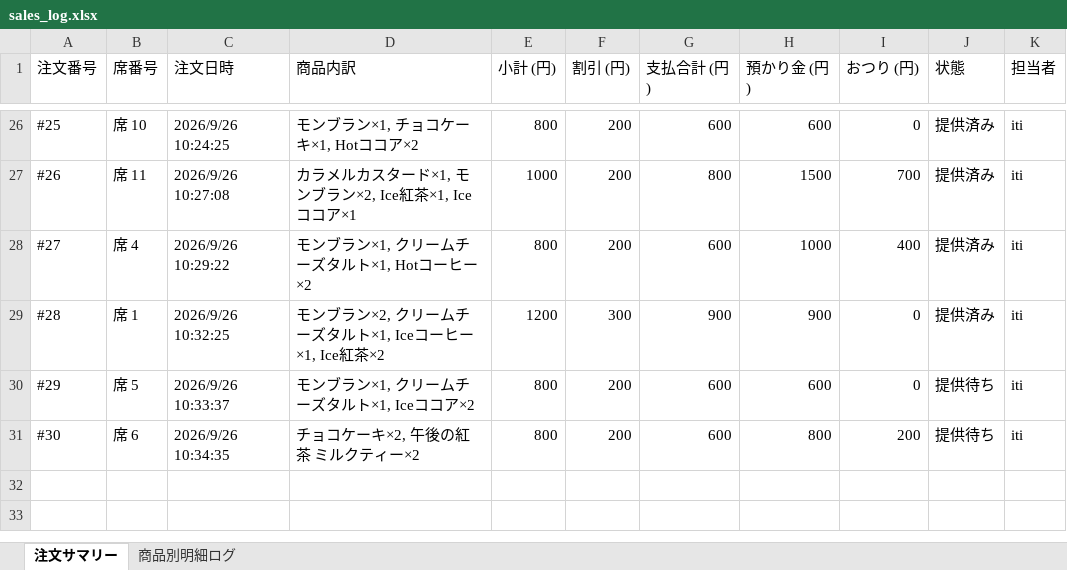
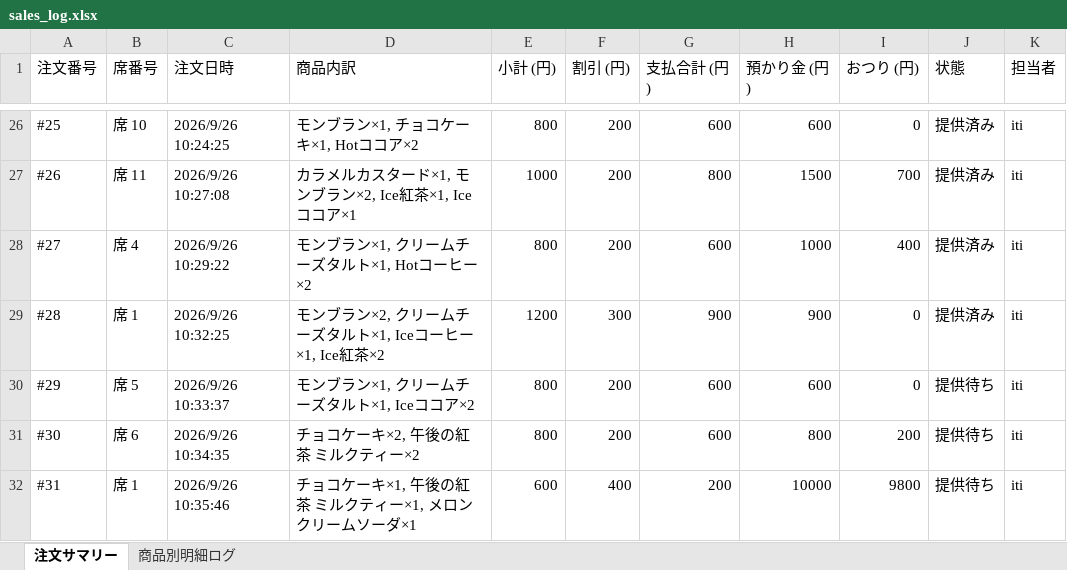
Before and after one commit to issei-desu/olive, an Excel workbook: sales_log.xlsx, sheet 注文サマリー, drawn as a sheet; only a part is shown, gaps mark what is left out; values as stored, in another font and other column widths than the file's, no borders; the diff names each change by its address in the sheet, - before the commit and + after, or states it on an @@ line.

```diff
--- a/sales_log.xlsx (sheet 注文サマリー)
+++ b/sales_log.xlsx (sheet 注文サマリー)
+row 32: #31 | 席 1 | 2026/9/26 10:35:46 | チョコケーキ×1, 午後の紅茶 ミルクティー×1, メロンクリームソーダ×1 | 600 | 400 | 200 | 10000 | 9800 | 提供待ち | iti
```
Also changed, not shown: sheet 商品別明細ログ.
